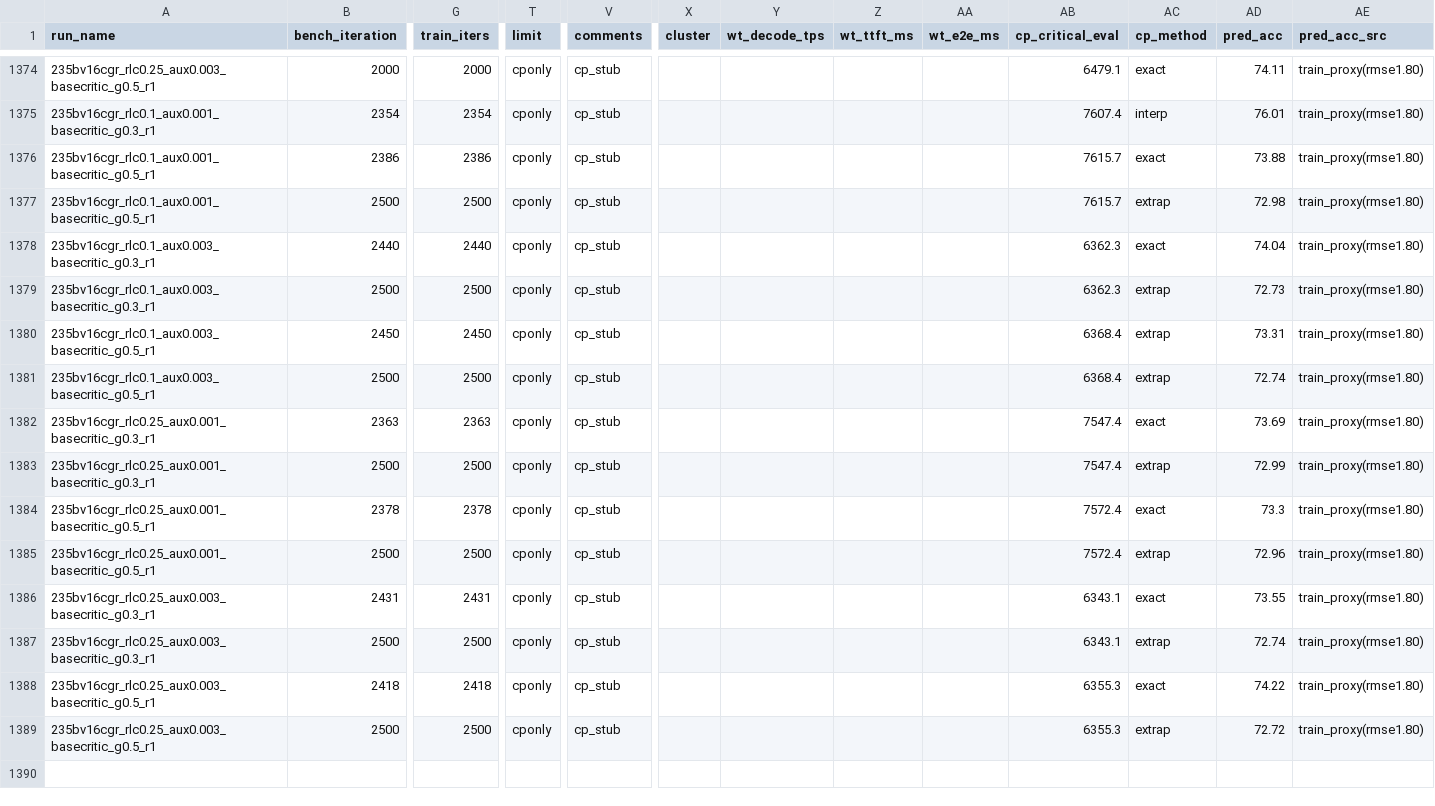
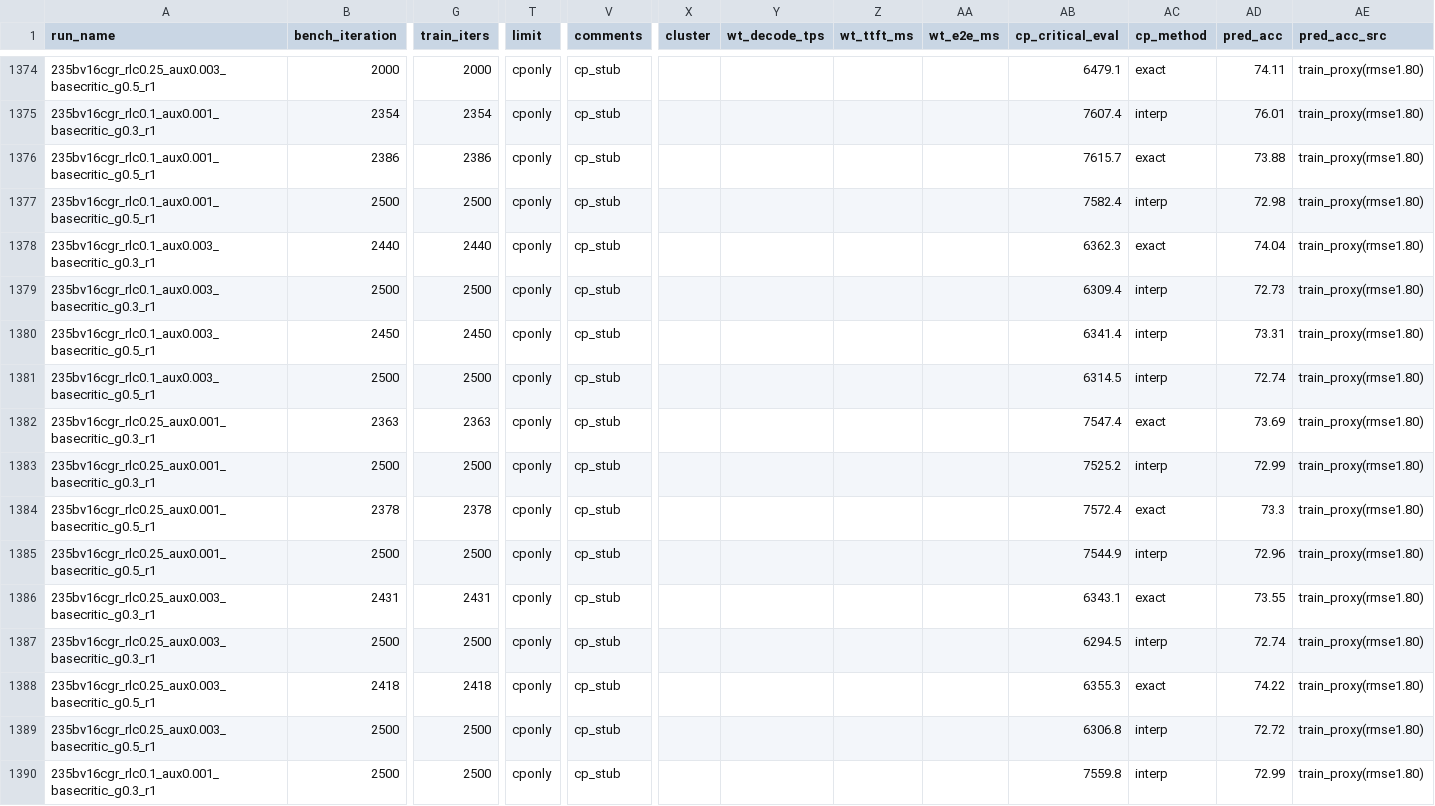
Before and after one commit to jondebug/Pai-Megatron-Patch, a CSV file: examples/qwen3/benchmarks/benchmark_results.csv, drawn as a sheet; only a part is shown, gaps mark what is left out; rows hold the shown columns only; the diff names each change by its address in the sheet, - before the commit and + after, or states it on an @@ line.

Commit message:
auto: refresh benchmark_results.csv 2026-07-06T05:14:31Z

```diff
--- a/examples/qwen3/benchmarks/benchmark_results.csv
+++ b/examples/qwen3/benchmarks/benchmark_results.csv
-AB1377 (cp_critical_eval): 7615.7
+AB1377 (cp_critical_eval): 7582.4
-AC1377 (cp_method): extrap
+AC1377 (cp_method): interp
-AB1379 (cp_critical_eval): 6362.3
+AB1379 (cp_critical_eval): 6309.4
-AC1379:AC1381 (cp_method): extrap
+AC1379:AC1381 (cp_method): interp
-AB1380 (cp_critical_eval): 6368.4
+AB1380 (cp_critical_eval): 6341.4
-AB1381 (cp_critical_eval): 6368.4
+AB1381 (cp_critical_eval): 6314.5
-AB1383 (cp_critical_eval): 7547.4
+AB1383 (cp_critical_eval): 7525.2
-AC1383 (cp_method): extrap
+AC1383 (cp_method): interp
-AB1385 (cp_critical_eval): 7572.4
+AB1385 (cp_critical_eval): 7544.9
-AC1385 (cp_method): extrap
+AC1385 (cp_method): interp
-AB1387 (cp_critical_eval): 6343.1
+AB1387 (cp_critical_eval): 6294.5
-AC1387 (cp_method): extrap
+AC1387 (cp_method): interp
-AB1389 (cp_critical_eval): 6355.3
+AB1389 (cp_critical_eval): 6306.8
-AC1389 (cp_method): extrap
+AC1389 (cp_method): interp
+row 1390: 235bv16cgr_rlc0.1_aux0.001_basecritic_g0.3_r1 | 2500 | 2500 | cponly | cp_stub |  |  |  |  | 7559.8 | interp | 72.99 | train_proxy(rmse1.80)
```
